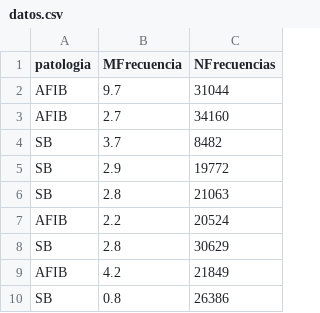
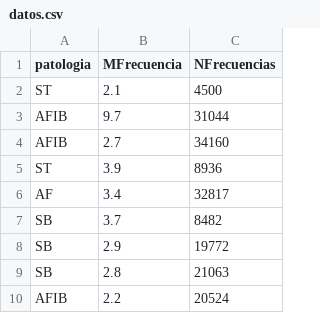
Before and after one commit to AndresBanquezBio/Biosenales, a CSV file: Proyectos/Proyecto_2/datos.csv, drawn as a sheet; only a part is shown; the shorter side is filled out with more unchanged rows; the diff names each change by its address in the sheet, - before the commit and + after, or states it on an @@ line.

```diff
--- a/Proyectos/Proyecto_2/datos.csv
+++ b/Proyectos/Proyecto_2/datos.csv
+row 2: ST | 2.1 | 4500
+row 5: ST | 3.9 | 8936
+row 6: AF | 3.4 | 32817
```
Also changed, not shown: 1 other file.
